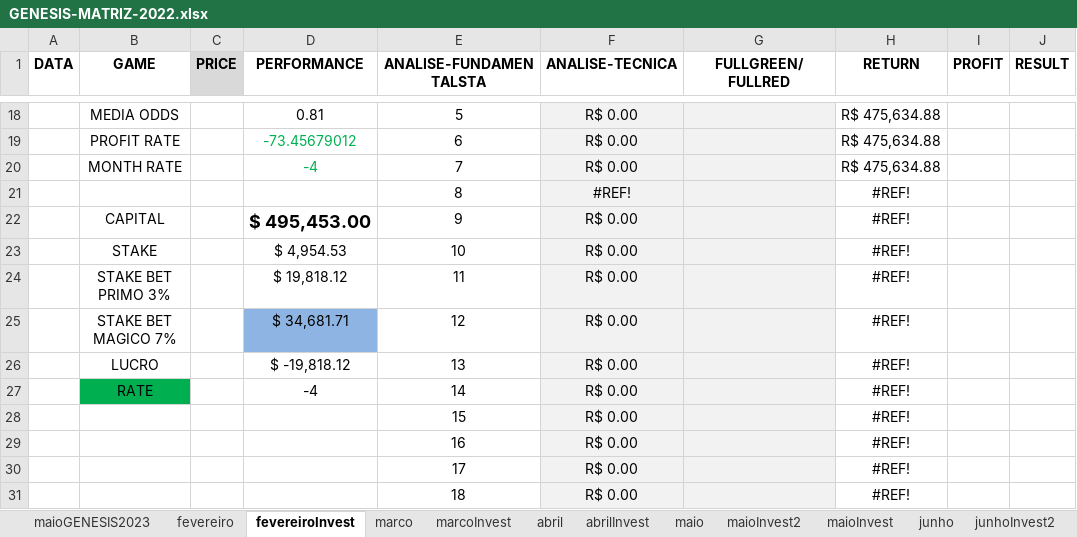
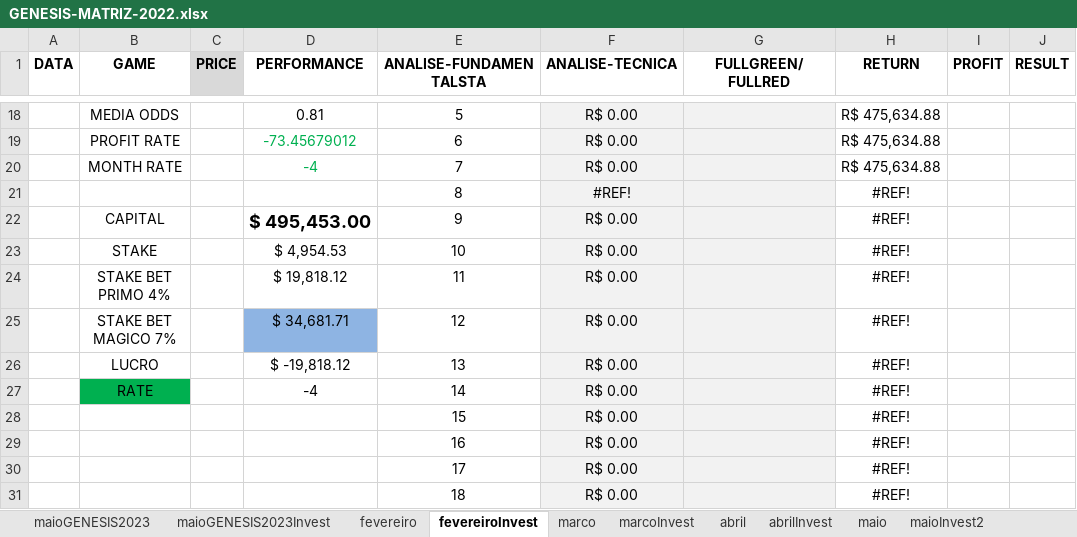
Before and after one commit to JardelLion/automationbet-matriz, an Excel workbook: tecnica_analise/GENESIS-MATRIZ-2022.xlsx, sheet fevereiroInvest, drawn as a sheet; only a part is shown, gaps mark what is left out; values as stored, in another font and other column widths than the file's, no borders; conditional formats not drawn; the diff names each change by its address in the sheet, - before the commit and + after, or states it on an @@ line.

```diff
--- a/tecnica_analise/GENESIS-MATRIZ-2022.xlsx (sheet fevereiroInvest)
+++ b/tecnica_analise/GENESIS-MATRIZ-2022.xlsx (sheet fevereiroInvest)
+sheet tab: maioGENESIS2023Invest
-B24 (GAME): STAKE BET PRIMO 3%
+B24 (GAME): STAKE BET PRIMO 4%
```
Also changed, not shown: other sheet tabs, tecnica_analise/2023/MATRIZ.xlsx, 5 other files.
